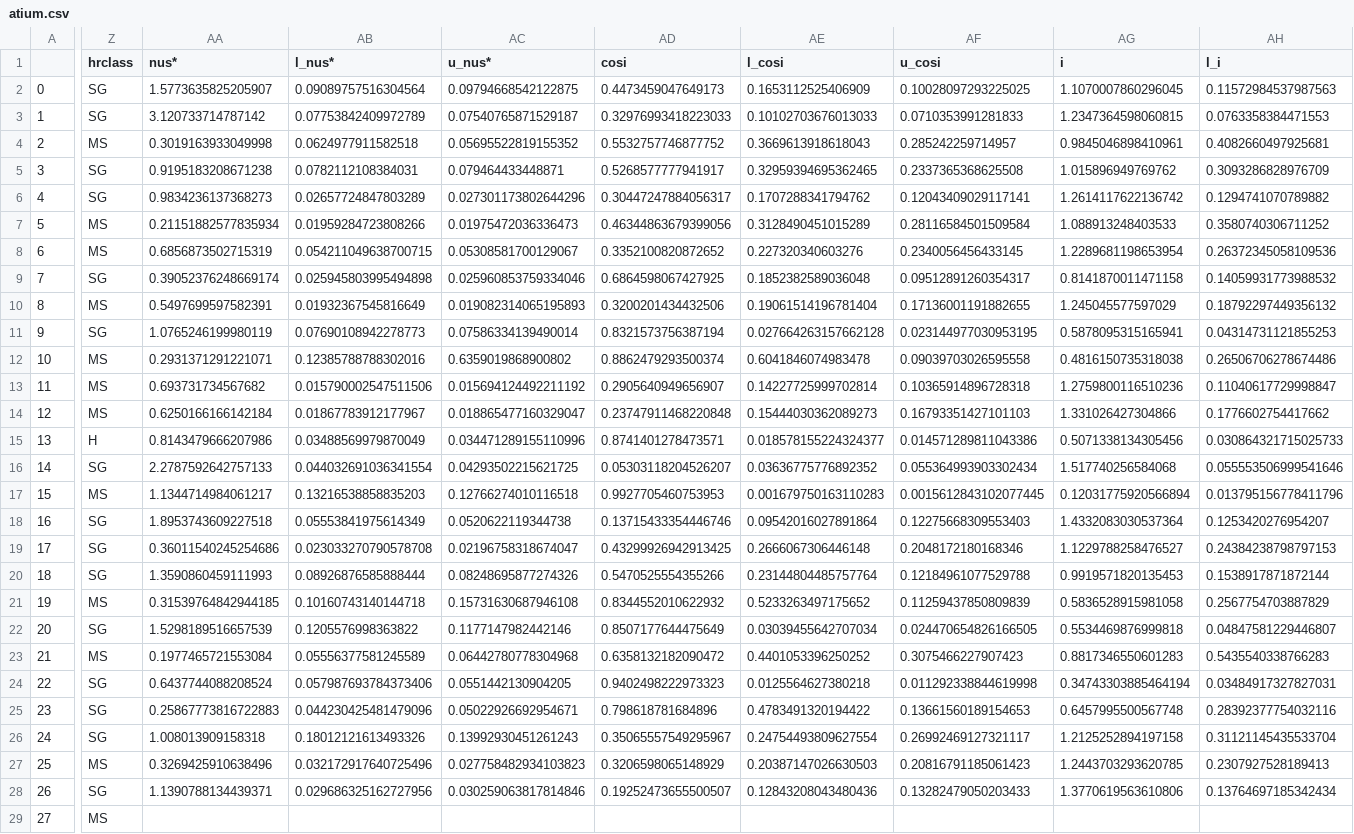
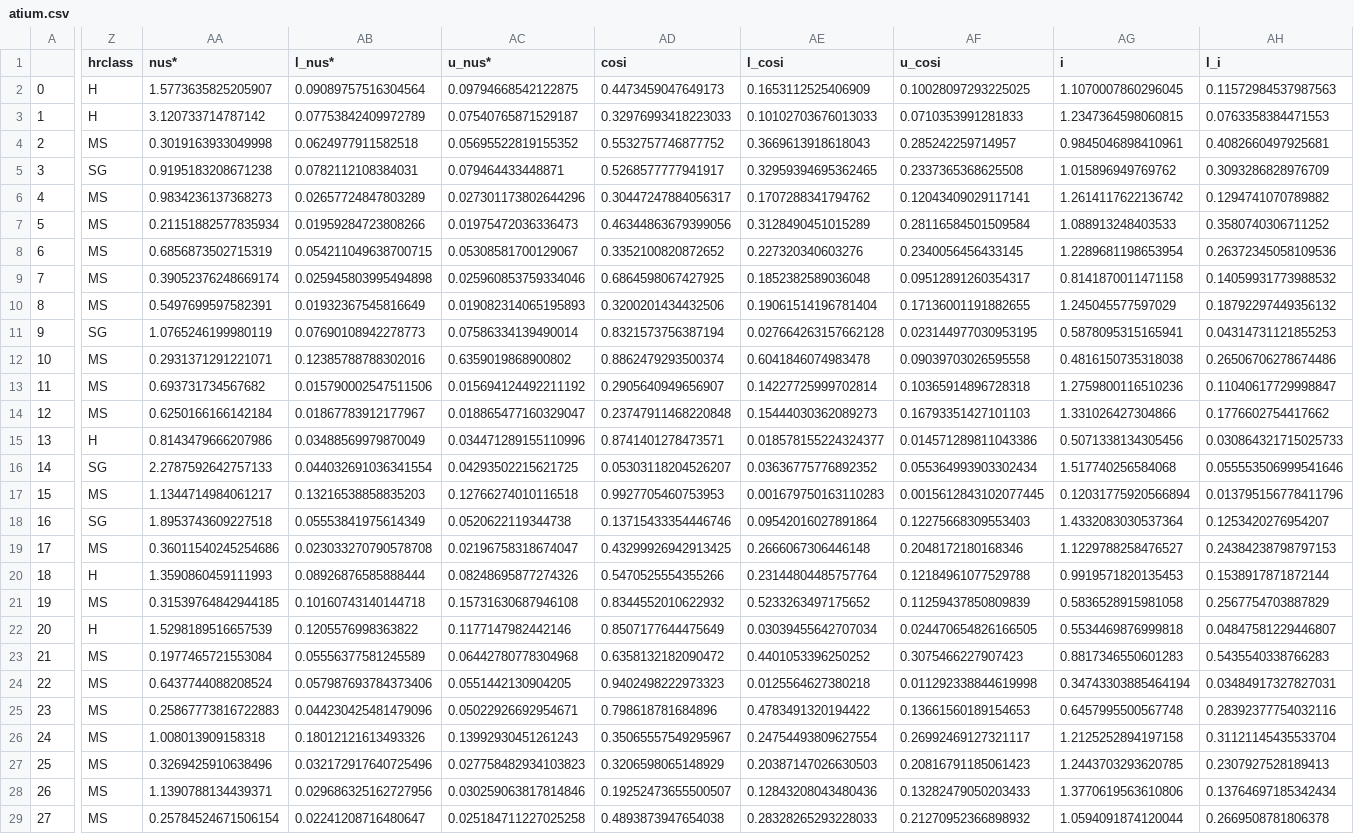
Before and after one commit to ojhall94/malatium, a CSV file: data/atium.csv, drawn as a sheet; only a part is shown, gaps mark what is left out; the diff covers the shown part only; the diff names each change by its address in the sheet, - before the commit and + after, or states it on an @@ line.

```diff
--- a/data/atium.csv
+++ b/data/atium.csv
-Z2:Z3 (hrclass): SG
+Z2:Z3 (hrclass): H
-Z6 (hrclass): SG
+Z6 (hrclass): MS
-Z9 (hrclass): SG
+Z9 (hrclass): MS
-Z19 (hrclass): SG
+Z19 (hrclass): MS
-Z20 (hrclass): SG
+Z20 (hrclass): H
-Z22 (hrclass): SG
+Z22 (hrclass): H
-Z24:Z26 (hrclass): SG
+Z24:Z26 (hrclass): MS
-Z28 (hrclass): SG
+Z28 (hrclass): MS
-AA29 (nus*): (empty)
+AA29 (nus*): 0.25784524671506154
-AB29 (l_nus*): (empty)
+AB29 (l_nus*): 0.02241208716480647
-AC29 (u_nus*): (empty)
+AC29 (u_nus*): 0.025184711227025258
-AD29 (cosi): (empty)
+AD29 (cosi): 0.4893873947654038
-AE29 (l_cosi): (empty)
+AE29 (l_cosi): 0.28328265293228033
-AF29 (u_cosi): (empty)
+AF29 (u_cosi): 0.21270952366898932
-AG29 (i): (empty)
+AG29 (i): 1.0594091874120044
-AH29 (l_i): (empty)
+AH29 (l_i): 0.2669508781806378
```
Also changed, not shown: 122 edited cells elsewhere in this file, 2 other files.
